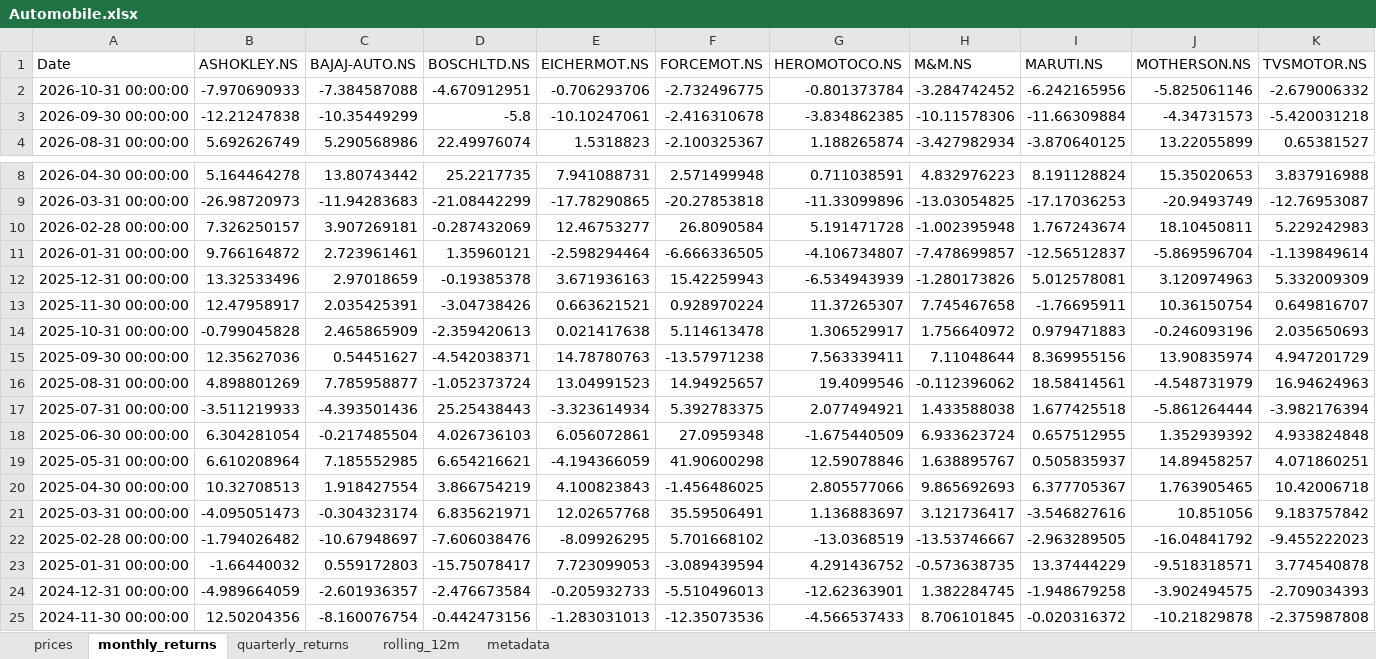
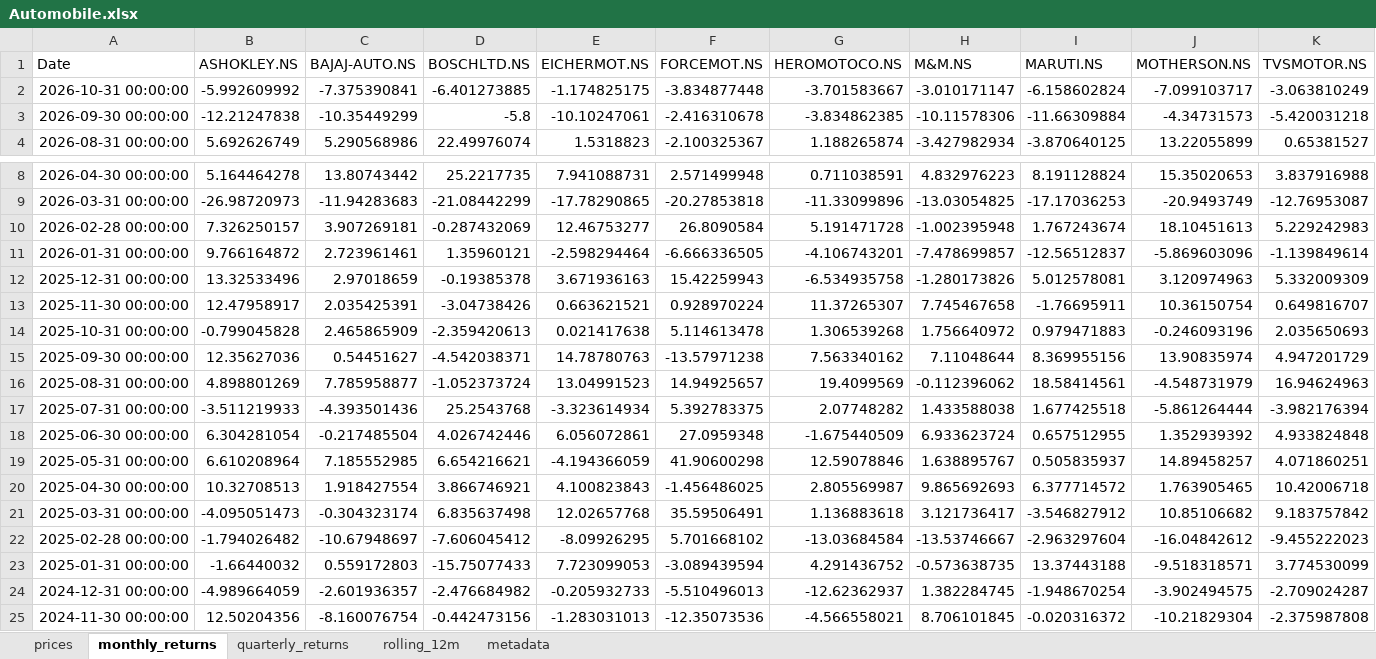
Before and after one commit to rahulshirke7951/stock-sector-dashboard, an Excel workbook: dashboards/Automobile.xlsx, sheet monthly_returns, drawn as a sheet; only a part is shown, gaps mark what is left out; values as stored, in another font and other column widths than the file's, no borders; conditional formats not drawn; the diff covers the shown part only; the diff names each change by its address in the sheet, - before the commit and + after, or states it on an @@ line.

```diff
--- a/dashboards/Automobile.xlsx (sheet monthly_returns)
+++ b/dashboards/Automobile.xlsx (sheet monthly_returns)
-B2 (ASHOKLEY.NS): -7.970690933
+B2 (ASHOKLEY.NS): -5.992609992
-C2 (BAJAJ-AUTO.NS): -7.384587088
+C2 (BAJAJ-AUTO.NS): -7.375390841
-D2 (BOSCHLTD.NS): -4.670912951
+D2 (BOSCHLTD.NS): -6.401273885
-E2 (EICHERMOT.NS): -0.706293706
+E2 (EICHERMOT.NS): -1.174825175
-F2 (FORCEMOT.NS): -2.732496775
+F2 (FORCEMOT.NS): -3.834877448
-G2 (HEROMOTOCO.NS): -0.801373784
+G2 (HEROMOTOCO.NS): -3.701583667
-H2 (M&M.NS): -3.284742452
+H2 (M&M.NS): -3.010171147
-I2 (MARUTI.NS): -6.242165956
+I2 (MARUTI.NS): -6.158602824
-J2 (MOTHERSON.NS): -5.825061146
+J2 (MOTHERSON.NS): -7.099103717
-K2 (TVSMOTOR.NS): -2.679006332
+K2 (TVSMOTOR.NS): -3.063810249
-J10 (MOTHERSON.NS): 18.10450811
+J10 (MOTHERSON.NS): 18.10451613
-G11 (HEROMOTOCO.NS): -4.106734807
+G11 (HEROMOTOCO.NS): -4.106743201
-J11 (MOTHERSON.NS): -5.869596704
+J11 (MOTHERSON.NS): -5.869603096
-G12 (HEROMOTOCO.NS): -6.534943939
+G12 (HEROMOTOCO.NS): -6.534935758
-G14 (HEROMOTOCO.NS): 1.306529917
+G14 (HEROMOTOCO.NS): 1.306539268
-G15 (HEROMOTOCO.NS): 7.563339411
+G15 (HEROMOTOCO.NS): 7.563340162
-G16 (HEROMOTOCO.NS): 19.4099546
+G16 (HEROMOTOCO.NS): 19.4099569
-D17 (BOSCHLTD.NS): 25.25438443
+D17 (BOSCHLTD.NS): 25.2543768
-G17 (HEROMOTOCO.NS): 2.077494921
+G17 (HEROMOTOCO.NS): 2.07748282
-D18 (BOSCHLTD.NS): 4.026736103
+D18 (BOSCHLTD.NS): 4.026742446
-D20 (BOSCHLTD.NS): 3.866754219
+D20 (BOSCHLTD.NS): 3.866746921
-G20 (HEROMOTOCO.NS): 2.805577066
+G20 (HEROMOTOCO.NS): 2.805569987
-I20 (MARUTI.NS): 6.377705367
+I20 (MARUTI.NS): 6.377714572
-D21 (BOSCHLTD.NS): 6.835621971
+D21 (BOSCHLTD.NS): 6.835637498
-G21 (HEROMOTOCO.NS): 1.136883697
+G21 (HEROMOTOCO.NS): 1.136883618
-I21 (MARUTI.NS): -3.546827616
+I21 (MARUTI.NS): -3.546827912
-J21 (MOTHERSON.NS): 10.851056
+J21 (MOTHERSON.NS): 10.85106682
-D22 (BOSCHLTD.NS): -7.606038476
+D22 (BOSCHLTD.NS): -7.606045412
-G22 (HEROMOTOCO.NS): -13.0368519
+G22 (HEROMOTOCO.NS): -13.03684584
-I22 (MARUTI.NS): -2.963289505
+I22 (MARUTI.NS): -2.963297604
-J22 (MOTHERSON.NS): -16.04841792
+J22 (MOTHERSON.NS): -16.04842612
-D23 (BOSCHLTD.NS): -15.75078417
+D23 (BOSCHLTD.NS): -15.75077433
-I23 (MARUTI.NS): 13.37444229
+I23 (MARUTI.NS): 13.37443188
-K23 (TVSMOTOR.NS): 3.774540878
+K23 (TVSMOTOR.NS): 3.774530099
-D24 (BOSCHLTD.NS): -2.476673584
+D24 (BOSCHLTD.NS): -2.476684982
-G24 (HEROMOTOCO.NS): -12.62363901
+G24 (HEROMOTOCO.NS): -12.62362937
-I24 (MARUTI.NS): -1.948679258
+I24 (MARUTI.NS): -1.948670254
-K24 (TVSMOTOR.NS): -2.709034393
+K24 (TVSMOTOR.NS): -2.709024287
-G25 (HEROMOTOCO.NS): -4.566537433
+G25 (HEROMOTOCO.NS): -4.566558021
-J25 (MOTHERSON.NS): -10.21829878
+J25 (MOTHERSON.NS): -10.21829304
```
Also changed, not shown: 212 edited cells elsewhere in this sheet, sheet rolling_12m, sheet prices, sheet quarterly_returns, dashboards/Adani Group.xlsx, dashboards/Bajaj Group.xlsx, 12 other files.
